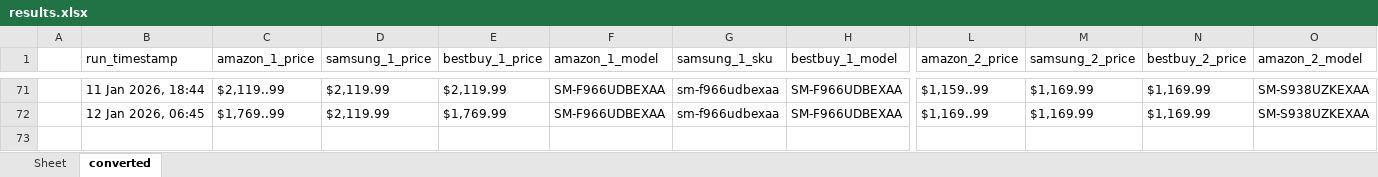
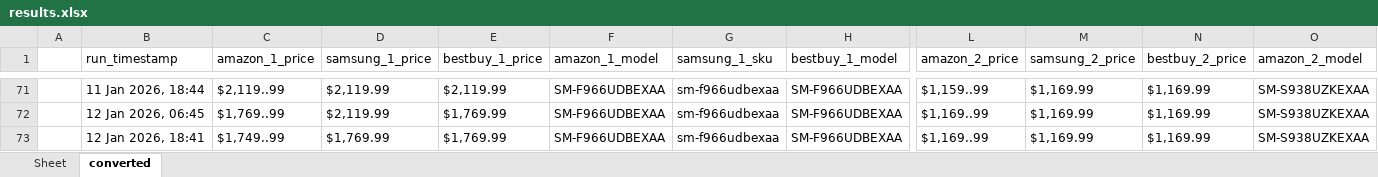
Before and after one commit to h-rathi/newGit, an Excel workbook: outputs/results.xlsx, sheet converted, drawn as a sheet; only a part is shown, gaps mark what is left out; values as stored, in another font and other column widths than the file's, no borders; rows hold the shown columns only; the diff names each change by its address in the sheet, - before the commit and + after, or states it on an @@ line.

```diff
--- a/outputs/results.xlsx (sheet converted)
+++ b/outputs/results.xlsx (sheet converted)
+row 73:  | 12 Jan 2026, 18:41 | $1,749..99 | $1,769.99 | $1,769.99 | SM-F966UDBEXAA | sm-f966udbexaa | SM-F966UDBEXAA | $1,169..99 | $1,169.99 | $1,169.99 | SM-S938UZKEXAA
```
Also changed, not shown: sheet Sheet, 44 other files.
